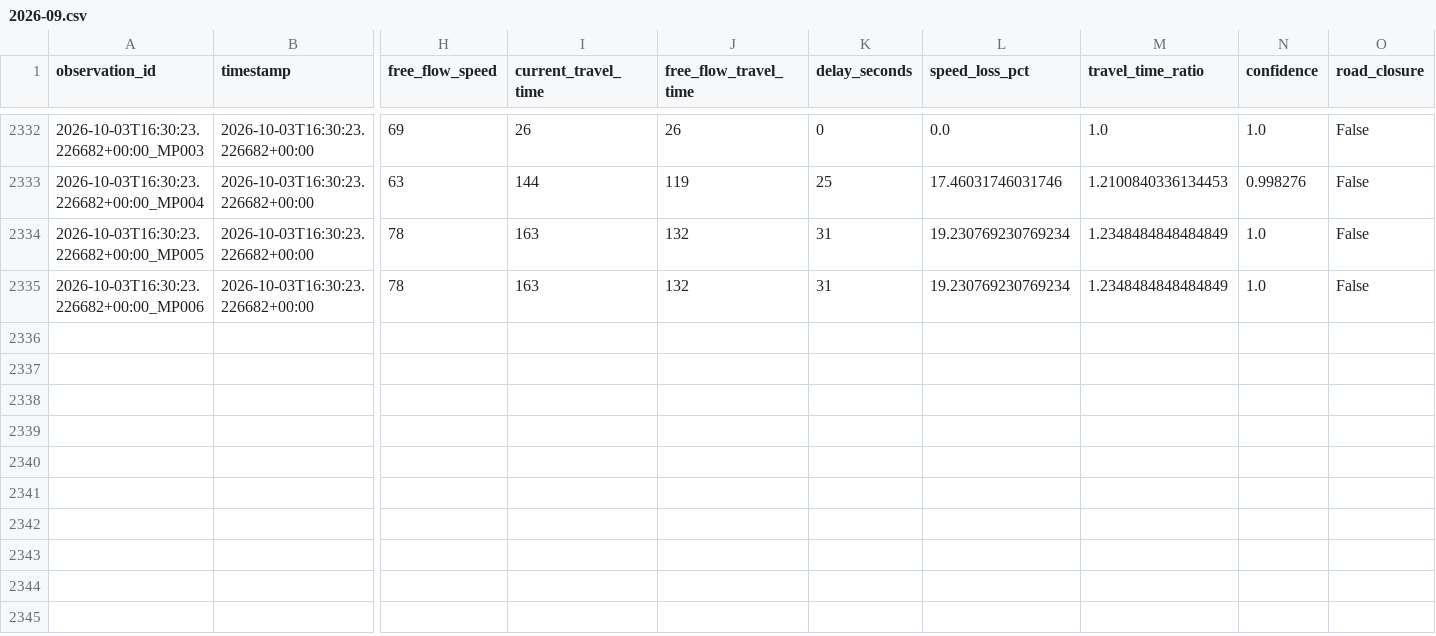
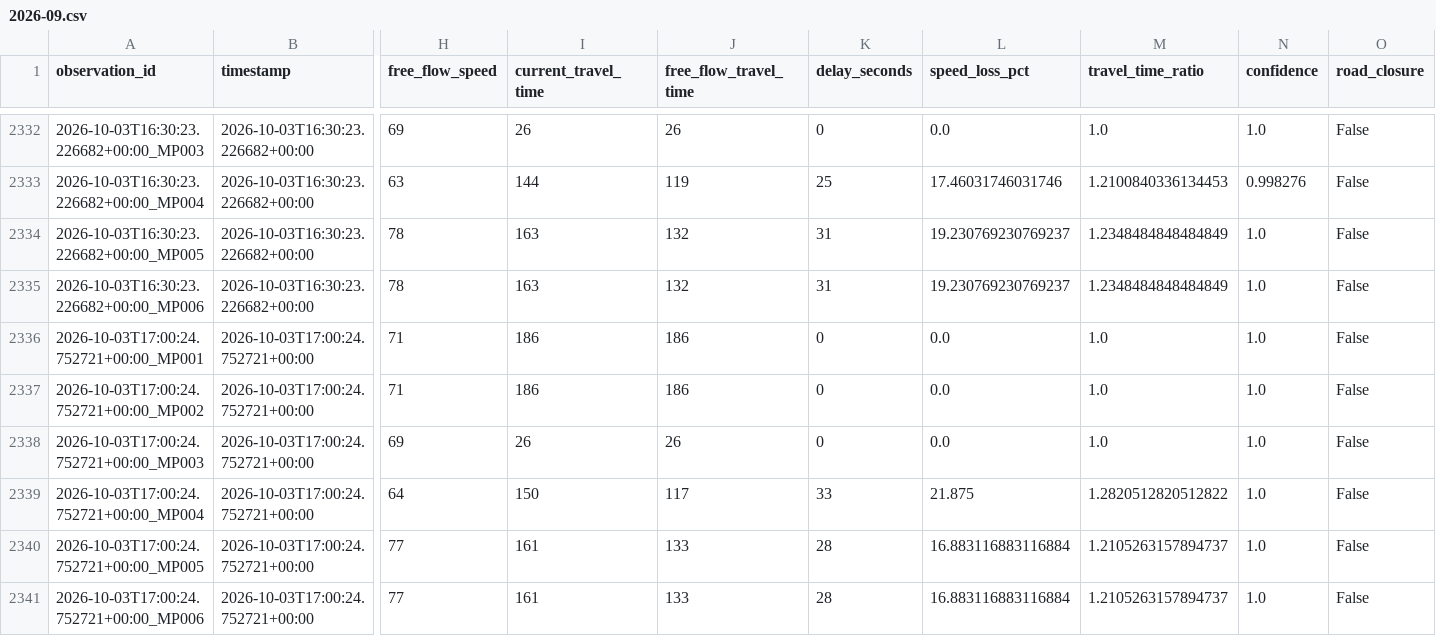
Before and after one commit to Git-Dante-22/Pachuca-Mobility, a CSV file: data/silver/traffic/2026-09.csv, drawn as a sheet; only a part is shown, gaps mark what is left out; rows hold the shown columns only; the diff names each change by its address in the sheet, - before the commit and + after, or states it on an @@ line.

```diff
--- a/data/silver/traffic/2026-09.csv
+++ b/data/silver/traffic/2026-09.csv
-L2334:L2335 (speed_loss_pct): 19.230769230769234
+L2334:L2335 (speed_loss_pct): 19.230769230769237
+row 2336: 2026-10-03T17:00:24.752721+00:00_MP001 | 2026-10-03T17:00:24.752721+00:00 | 71 | 186 | 186 | 0 | 0.0 | 1.0 | 1.0 | False
+row 2337: 2026-10-03T17:00:24.752721+00:00_MP002 | 2026-10-03T17:00:24.752721+00:00 | 71 | 186 | 186 | 0 | 0.0 | 1.0 | 1.0 | False
+row 2338: 2026-10-03T17:00:24.752721+00:00_MP003 | 2026-10-03T17:00:24.752721+00:00 | 69 | 26 | 26 | 0 | 0.0 | 1.0 | 1.0 | False
+row 2339: 2026-10-03T17:00:24.752721+00:00_MP004 | 2026-10-03T17:00:24.752721+00:00 | 64 | 150 | 117 | 33 | 21.875 | 1.2820512820512822 | 1.0 | False
+row 2340: 2026-10-03T17:00:24.752721+00:00_MP005 | 2026-10-03T17:00:24.752721+00:00 | 77 | 161 | 133 | 28 | 16.883116883116884 | 1.2105263157894737 | 1.0 | False
+row 2341: 2026-10-03T17:00:24.752721+00:00_MP006 | 2026-10-03T17:00:24.752721+00:00 | 77 | 161 | 133 | 28 | 16.883116883116884 | 1.2105263157894737 | 1.0 | False
```
Also changed, not shown: data/gold/traffic/gold_traffic_30min_monitor.csv, data/gold/traffic/gold_traffic_30min_segment.csv.
